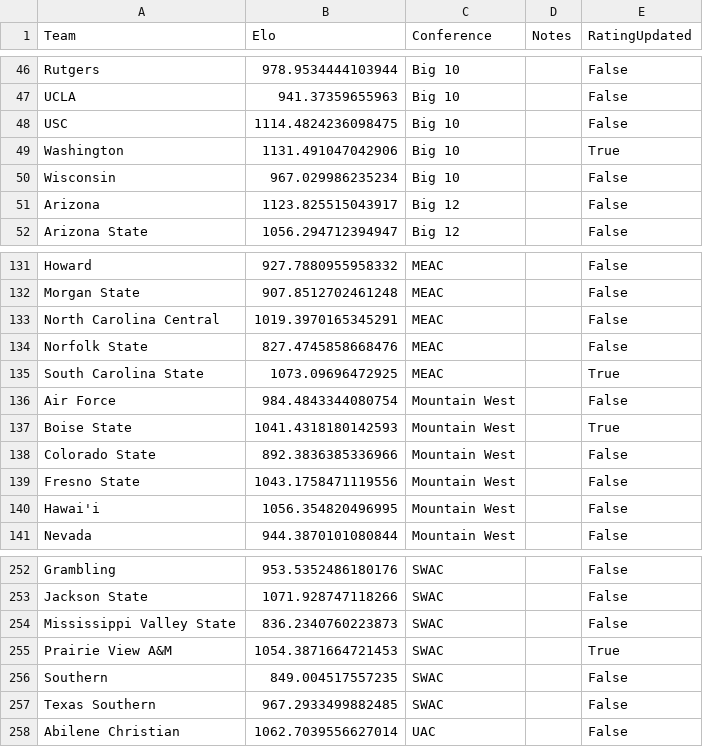
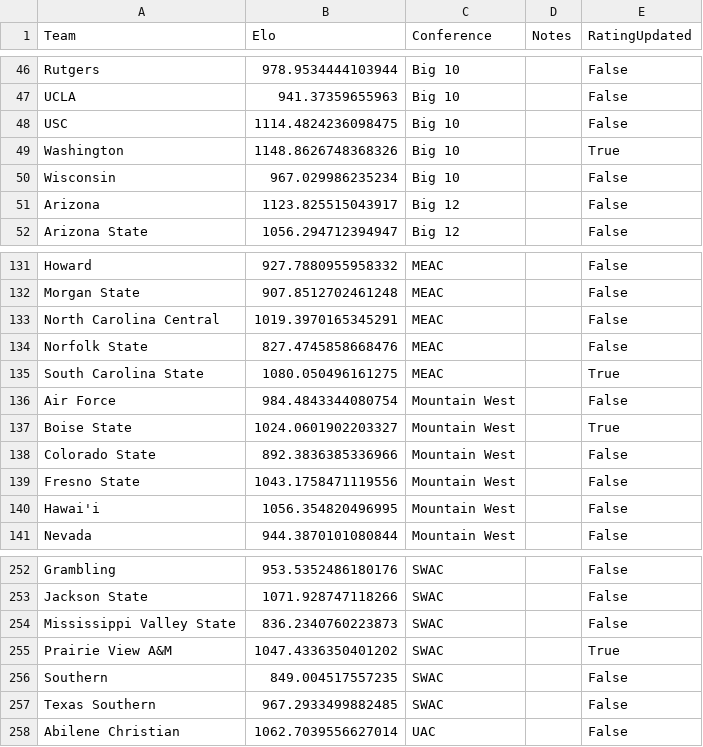
Before and after one commit to AEIRatings/aeiratings.github.io, a CSV file: data/cfb.csv, drawn as a sheet; only a part is shown, gaps mark what is left out.

```diff
--- a/data/cfb.csv
+++ b/data/cfb.csv
@@ -48,3 +48,3 @@ UCLA,941.37359655963,Big 10,,False
 USC,1114.4824236098475,Big 10,,False
-Washington,1131.491047042906,Big 10,,True
+Washington,1148.8626748368326,Big 10,,True
 Wisconsin,967.029986235234,Big 10,,False
@@ -134,5 +134,5 @@ North Carolina Central,1019.3970165345291,MEAC,,False
 Norfolk State,827.4745858668476,MEAC,,False
-South Carolina State,1073.09696472925,MEAC,,True
+South Carolina State,1080.050496161275,MEAC,,True
 Air Force,984.4843344080754,Mountain West,,False
-Boise State,1041.4318180142593,Mountain West,,True
+Boise State,1024.0601902203327,Mountain West,,True
 Colorado State,892.3836385336966,Mountain West,,False
@@ -254,3 +254,3 @@ Jackson State,1071.928747118266,SWAC,,False
 Mississippi Valley State,836.2340760223873,SWAC,,False
-Prairie View A&M,1054.3871664721453,SWAC,,True
+Prairie View A&M,1047.4336350401202,SWAC,,True
 Southern,849.004517557235,SWAC,,False
```
